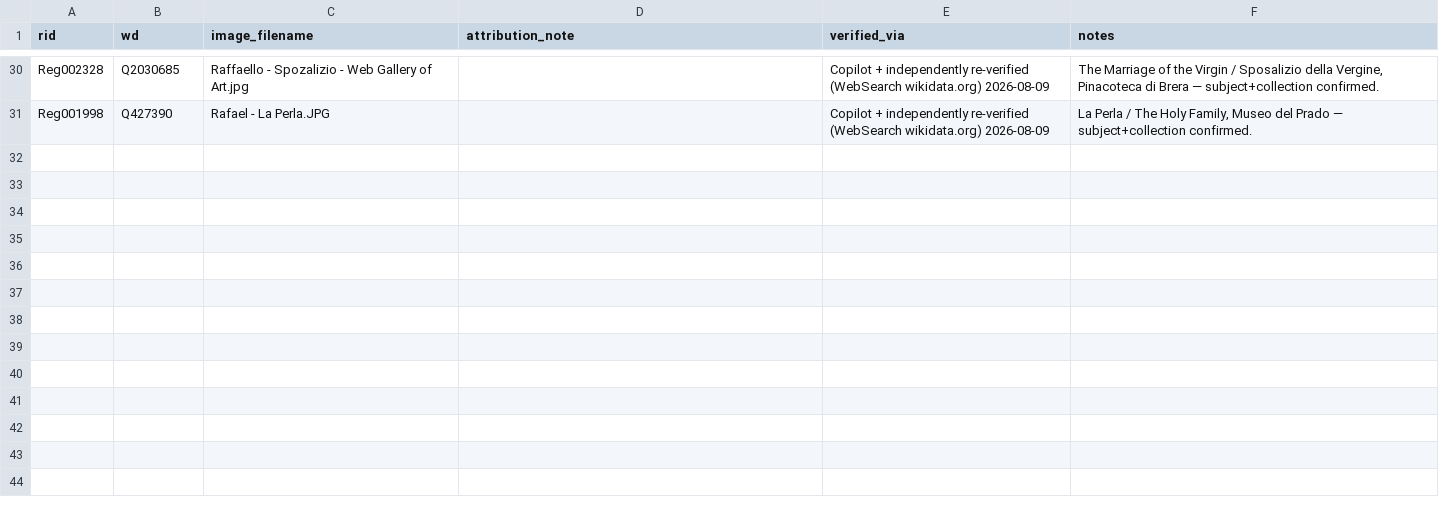
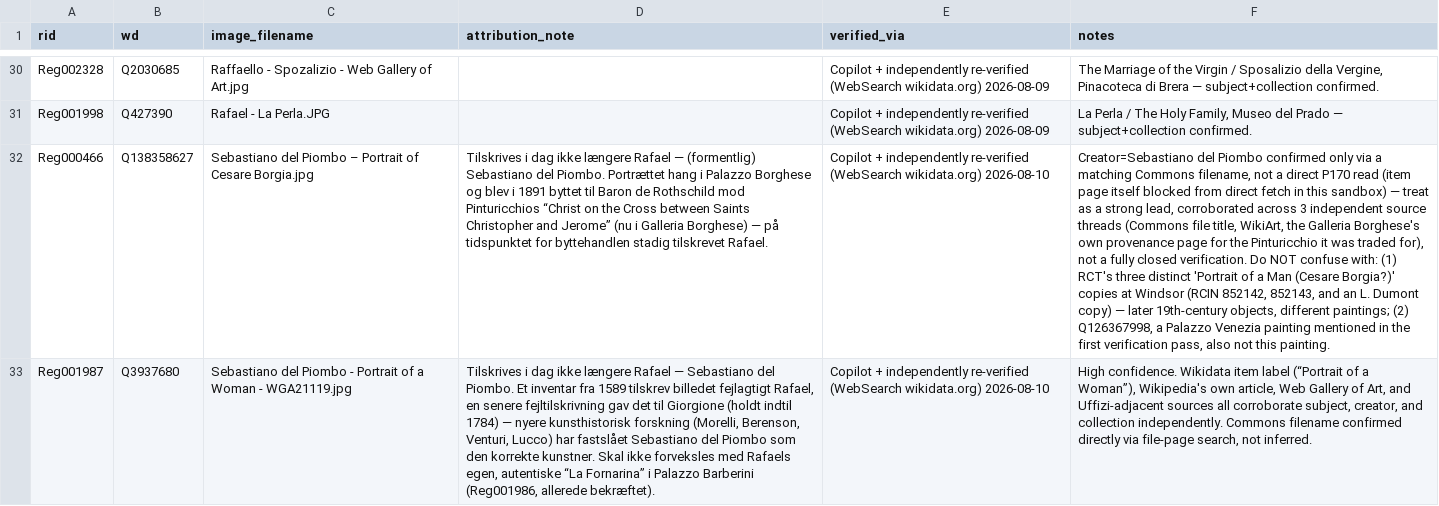
Before and after one commit to ogierMontanus/hca-open-repo, a CSV file: data/curated/works_wikidata.csv, drawn as a sheet; only a part is shown, gaps mark what is left out; the diff names each change by its address in the sheet, - before the commit and + after, or states it on an @@ line.

```diff
--- a/data/curated/works_wikidata.csv
+++ b/data/curated/works_wikidata.csv
+row 32: Reg000466 | Q138358627 | Sebastiano del Piombo – Portrait of Cesare Borgia.jpg | Tilskrives i dag ikke længere Rafael — (formentlig) Sebastiano del Piombo. Portrættet hang i Palazzo Borghese og blev i 1891 byttet til Baron de Rothschild mod Pinturicchios “Christ on the Cross between Saints Christopher and Jerome” (nu i Galleria Borghese) — på tidspunktet for byttehandlen stadig tilskrevet Rafael. | Copilot + independently re-verified (WebSearch wikidata.org) 2026-08-10 | Creator=Sebastiano del Piombo confirmed only via a matching Commons filename, not a direct P170 read (item page itself blocked from direct fetch in this sandbox) — treat as a strong lead, corroborated across 3 independent source threads (Commons file title, WikiArt, the Galleria Borghese's own provenance page for the Pinturicchio it was traded for), not a fully closed verification. Do NOT confuse with: (1) RCT's three distinct 'Portrait of a Man (Cesare Borgia?)' copies at Windsor (RCIN 852142, 852143, and an L. Dumont copy) — later 19th-century objects, different paintings; (2) Q126367998, a Palazzo Venezia painting mentioned in the first verification pass, also not this painting.
+row 33: Reg001987 | Q3937680 | Sebastiano del Piombo - Portrait of a Woman - WGA21119.jpg | Tilskrives i dag ikke længere Rafael — Sebastiano del Piombo. Et inventar fra 1589 tilskrev billedet fejlagtigt Rafael, en senere fejltilskrivning gav det til Giorgione (holdt indtil 1784) — nyere kunsthistorisk forskning (Morelli, Berenson, Venturi, Lucco) har fastslået Sebastiano del Piombo som den korrekte kunstner. Skal ikke forveksles med Rafaels egen, autentiske “La Fornarina” i Palazzo Barberini (Reg001986, allerede bekræftet). | Copilot + independently re-verified (WebSearch wikidata.org) 2026-08-10 | High confidence. Wikidata item label (“Portrait of a Woman”), Wikipedia's own article, Web Gallery of Art, and Uffizi-adjacent sources all corroborate subject, creator, and collection independently. Commons filename confirmed directly via file-page search, not inferred.
```
